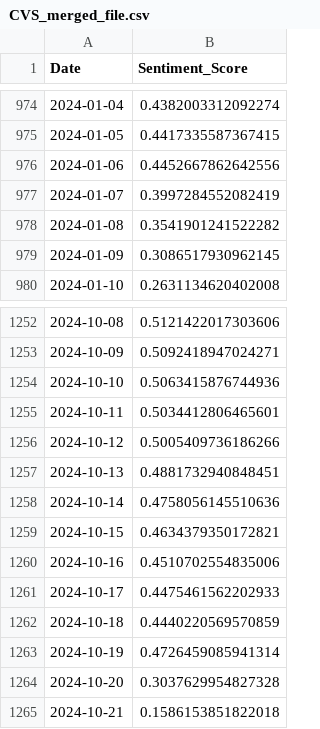
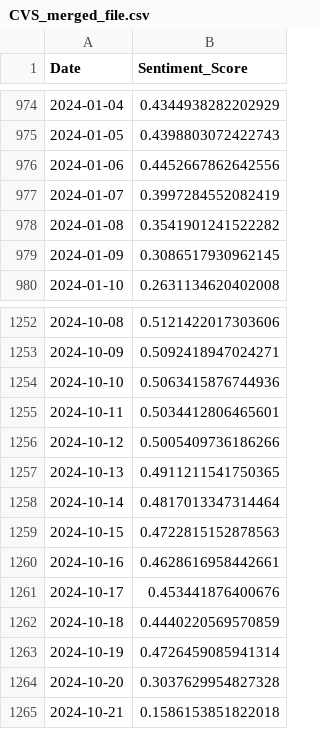
Before and after one commit to VivianZhao12/CAPSTONE-stockreturn, a CSV file: data/sentiment/CVS_merged_file.csv, drawn as a sheet; only a part is shown, gaps mark what is left out; the diff covers the shown part only.

Commit message:
Double checked the integrated code works on sentiment module

```diff
--- a/data/sentiment/CVS_merged_file.csv
+++ b/data/sentiment/CVS_merged_file.csv
@@ -974,3 +974,3 @@ Date,Sentiment_Score
-2024-01-04,0.4382003312092274
-2024-01-05,0.4417335587367415
+2024-01-04,0.4344938282202929
+2024-01-05,0.4398803072422743
 2024-01-06,0.4452667862642556
@@ -1256,7 +1256,7 @@ Date,Sentiment_Score
 2024-10-12,0.5005409736186266
-2024-10-13,0.4881732940848451
-2024-10-14,0.4758056145510636
-2024-10-15,0.4634379350172821
-2024-10-16,0.4510702554835006
-2024-10-17,0.4475461562202933
+2024-10-13,0.4911211541750365
+2024-10-14,0.4817013347314464
+2024-10-15,0.4722815152878563
+2024-10-16,0.4628616958442661
+2024-10-17,0.453441876400676
 2024-10-18,0.4440220569570859
```
Also changed, not shown: 27 edited cells elsewhere in this file, data/sentiment/Amazon_merged_file.csv, data/sentiment/Google_merged_file.csv.
